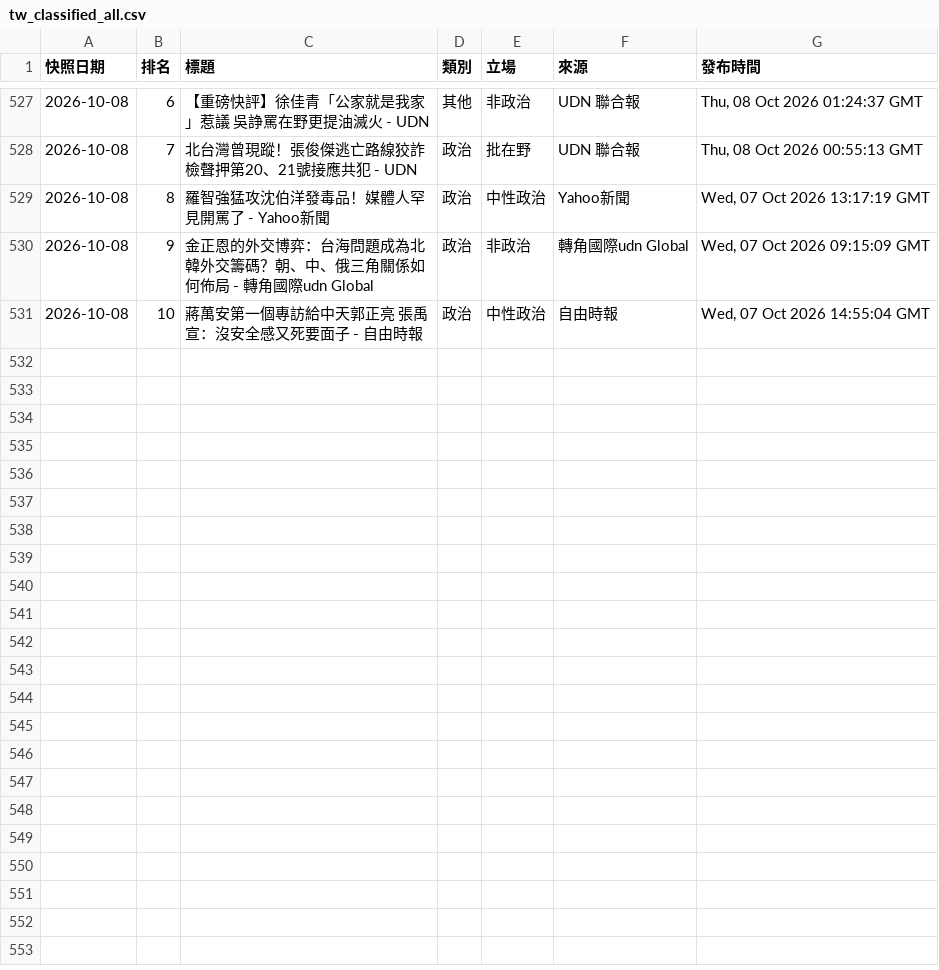
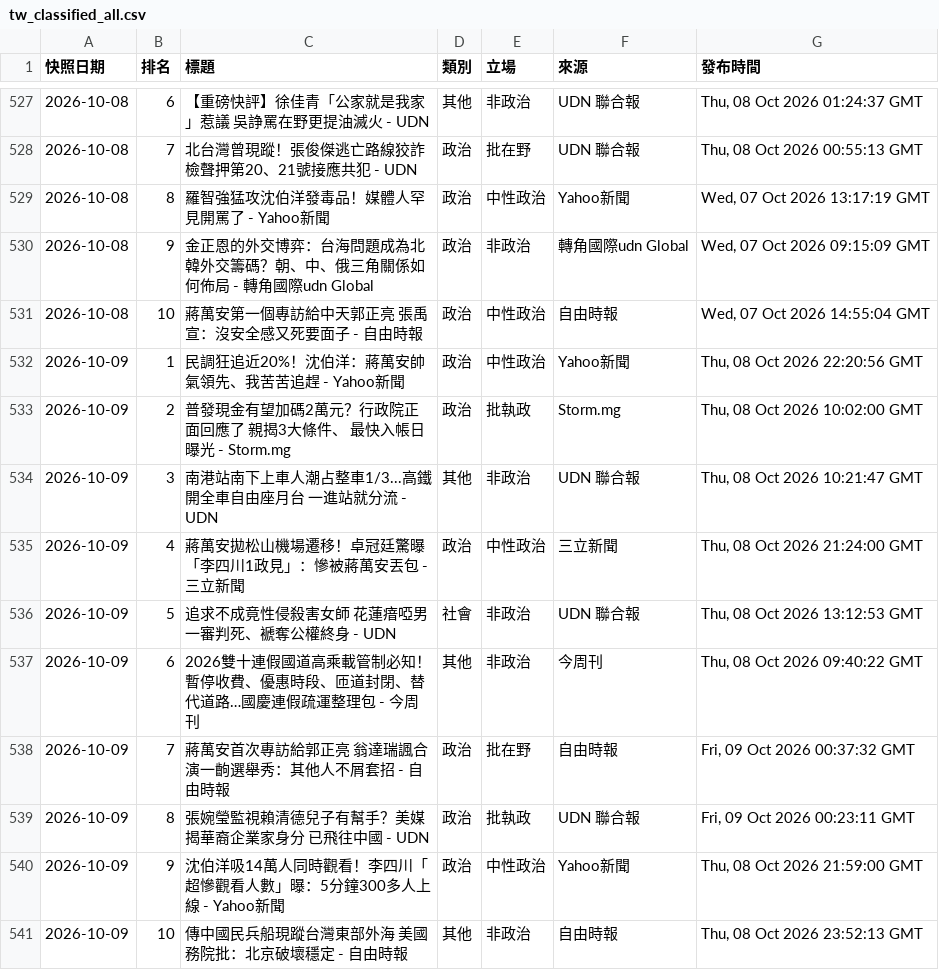
Before and after one commit to Ed2496/news-top10-dashboards, a CSV file: data/tw_classified_all.csv, drawn as a sheet; only a part is shown, gaps mark what is left out.

```diff
--- a/data/tw_classified_all.csv
+++ b/data/tw_classified_all.csv
@@ -531 +531,11 @@
 2026-10-08,10,蔣萬安第一個專訪給中天郭正亮 張禹宣：沒安全感又死要面子 - 自由時報,政治,中性政治,自由時報,"Wed, 07 Oct 2026 14:55:04 GMT"
+2026-10-09,1,民調狂追近20%！沈伯洋：蔣萬安帥氣領先、我苦苦追趕 - Yahoo新聞,政治,中性政治,Yahoo新聞,"Thu, 08 Oct 2026 22:20:56 GMT"
+2026-10-09,2,普發現金有望加碼2萬元？行政院正面回應了 親揭3大條件、 最快入帳日曝光 - Storm.mg,政治,批執政,Storm.mg,"Thu, 08 Oct 2026 10:02:00 GMT"
+2026-10-09,3,南港站南下上車人潮占整車1/3...高鐵開全車自由座月台 一進站就分流 - UDN,其他,非政治,UDN 聯合報,"Thu, 08 Oct 2026 10:21:47 GMT"
+2026-10-09,4,蔣萬安拋松山機場遷移！卓冠廷驚曝「李四川1政見」：慘被蔣萬安丟包 - 三立新聞,政治,中性政治,三立新聞,"Thu, 08 Oct 2026 21:24:00 GMT"
+2026-10-09,5,追求不成竟性侵殺害女師 花蓮瘖啞男一審判死、褫奪公權終身 - UDN,社會,非政治,UDN 聯合報,"Thu, 08 Oct 2026 13:12:53 GMT"
+2026-10-09,6,2026雙十連假國道高乘載管制必知！暫停收費、優惠時段、匝道封閉、替代道路…國慶連假疏運整理包 - 今周刊,其他,非政治,今周刊,"Thu, 08 Oct 2026 09:40:22 GMT"
+2026-10-09,7,蔣萬安首次專訪給郭正亮 翁達瑞諷合演一齣選舉秀：其他人不屑套招 - 自由時報,政治,批在野,自由時報,"Fri, 09 Oct 2026 00:37:32 GMT"
+2026-10-09,8,張婉瑩監視賴清德兒子有幫手？美媒揭華裔企業家身分 已飛往中國 - UDN,政治,批執政,UDN 聯合報,"Fri, 09 Oct 2026 00:23:11 GMT"
+2026-10-09,9,沈伯洋吸14萬人同時觀看！李四川「超慘觀看人數」曝：5分鐘300多人上線 - Yahoo新聞,政治,中性政治,Yahoo新聞,"Thu, 08 Oct 2026 21:59:00 GMT"
+2026-10-09,10,傳中國民兵船現蹤台灣東部外海 美國務院批：北京破壞穩定 - 自由時報,其他,非政治,自由時報,"Thu, 08 Oct 2026 23:52:13 GMT"
```
Also changed, not shown: 5 other files.
